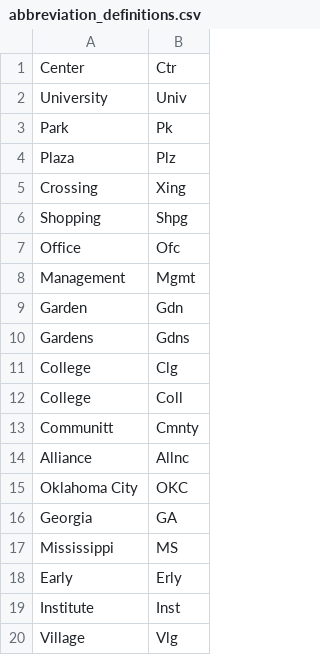
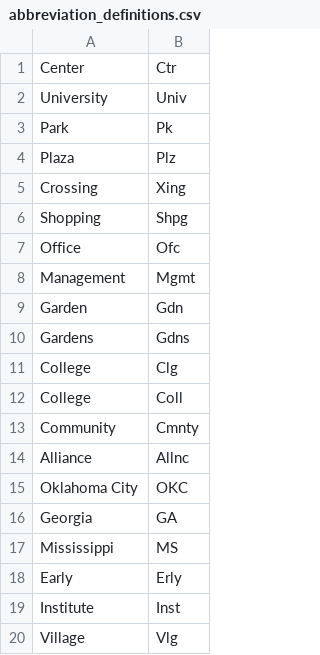
Before and after one commit to KRobs/abbreviations, a CSV file: abbreviation_definitions.csv, drawn as a sheet.

```diff
--- a/abbreviation_definitions.csv
+++ b/abbreviation_definitions.csv
@@ -12,3 +12,3 @@ College,Clg
 College,Coll
-Communitt,Cmnty
+Community,Cmnty
 Alliance,Allnc
```
Also changed, not shown: 3 other files.
